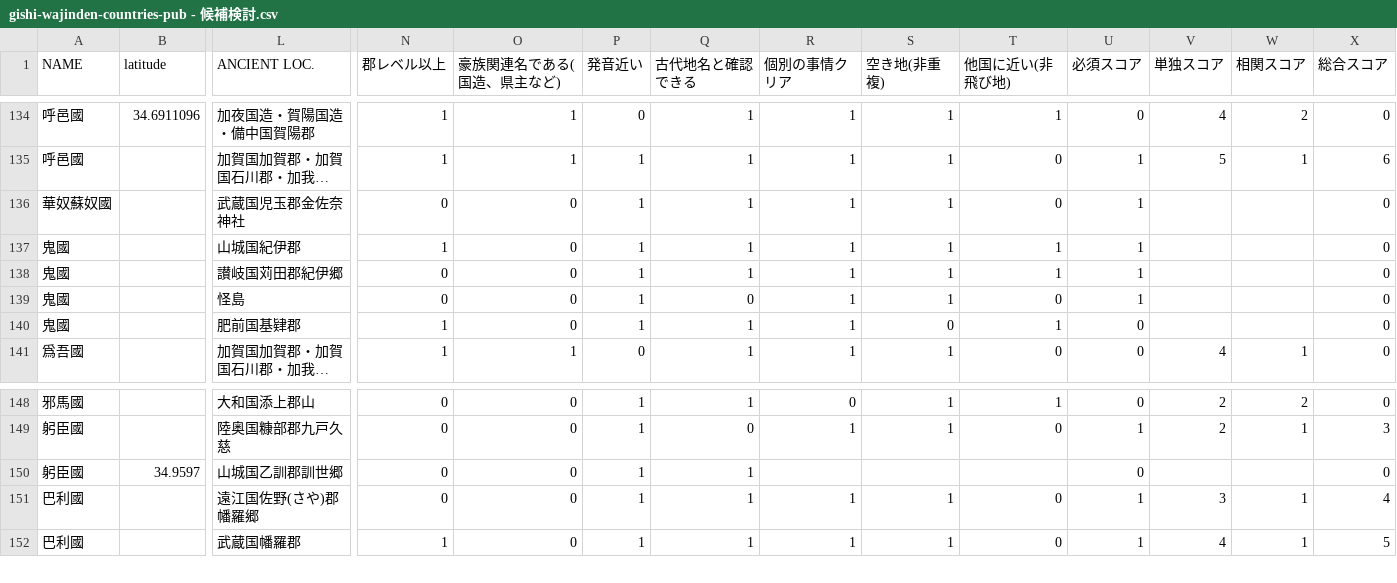
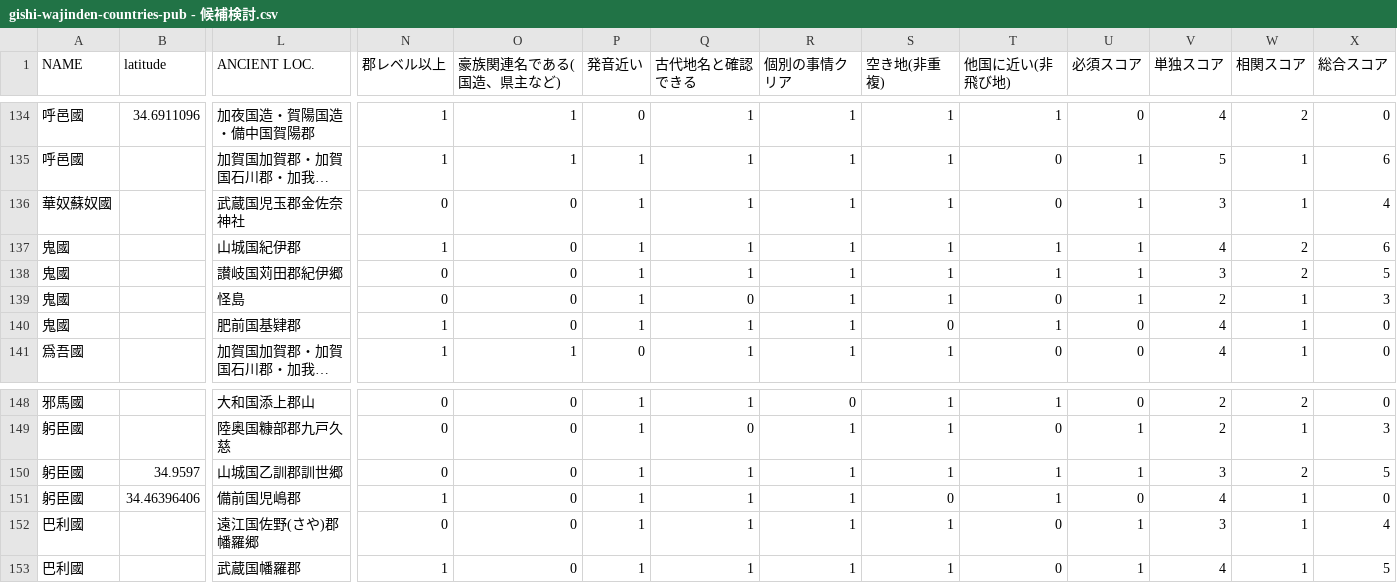
Before and after one commit to ryokawameister/gishi-wajinden-countries, a CSV file: data/gishi-wajinden-countries-pub - 候補検討.csv, drawn as a sheet; only a part is shown, gaps mark what is left out; long unchanged cells end in …; rows hold the shown columns only; the diff covers the shown part only; the diff names each change by its address in the sheet, - before the commit and + after, or states it on an @@ line.

```diff
--- a/data/gishi-wajinden-countries-pub - 候補検討.csv
+++ b/data/gishi-wajinden-countries-pub - 候補検討.csv
-V136 (単独スコア): (empty)
+V136 (単独スコア): 3
-W136 (相関スコア): (empty)
+W136 (相関スコア): 1
-X136 (総合スコア): 0
+X136 (総合スコア): 4
-V137 (単独スコア): (empty)
+V137 (単独スコア): 4
-W137:W138 (相関スコア): (empty)
+W137:W138 (相関スコア): 2
-X137 (総合スコア): 0
+X137 (総合スコア): 6
-V138 (単独スコア): (empty)
+V138 (単独スコア): 3
-X138 (総合スコア): 0
+X138 (総合スコア): 5
-V139 (単独スコア): (empty)
+V139 (単独スコア): 2
-W139:W140 (相関スコア): (empty)
+W139:W140 (相関スコア): 1
-X139 (総合スコア): 0
+X139 (総合スコア): 3
-V140 (単独スコア): (empty)
+V140 (単独スコア): 4
-R150 (個別の事情クリア): (empty)
+R150 (個別の事情クリア): 1
-S150 (空き地(非重複)): (empty)
+S150 (空き地(非重複)): 1
-T150 (他国に近い(非飛び地)): (empty)
+T150 (他国に近い(非飛び地)): 1
-U150 (必須スコア): 0
+U150 (必須スコア): 1
-V150 (単独スコア): (empty)
+V150 (単独スコア): 3
-W150 (相関スコア): (empty)
+W150 (相関スコア): 2
-X150 (総合スコア): 0
+X150 (総合スコア): 5
+row 151: 躬臣國 | 34.46396406 | 備前国児嶋郡 | 1 | 0 | 1 | 1 | 1 | 0 | 1 | 0 | 4 | 1 | 0
```
Also changed, not shown: 73 edited cells elsewhere in this file, data/gishi-wajinden-countries-pub - 発音-国名.csv, 1 other file.
